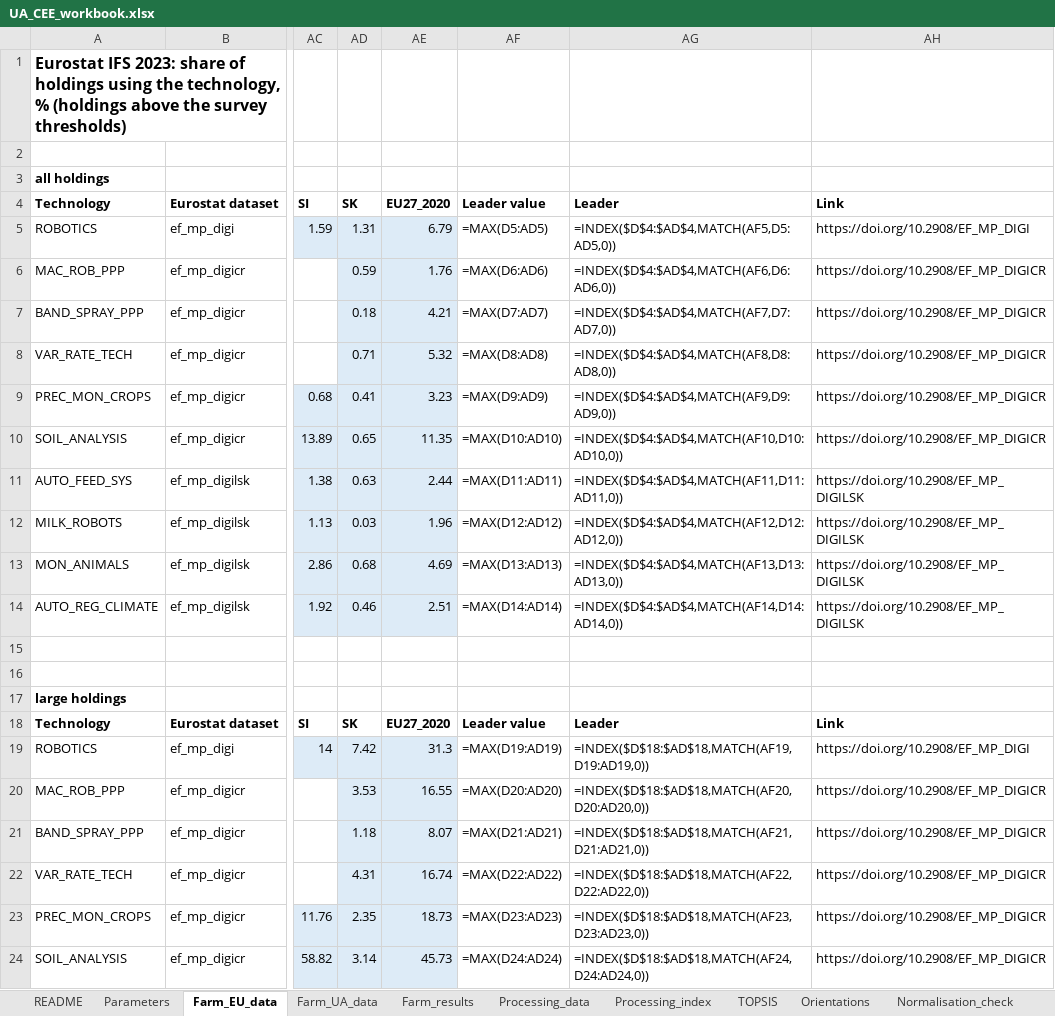
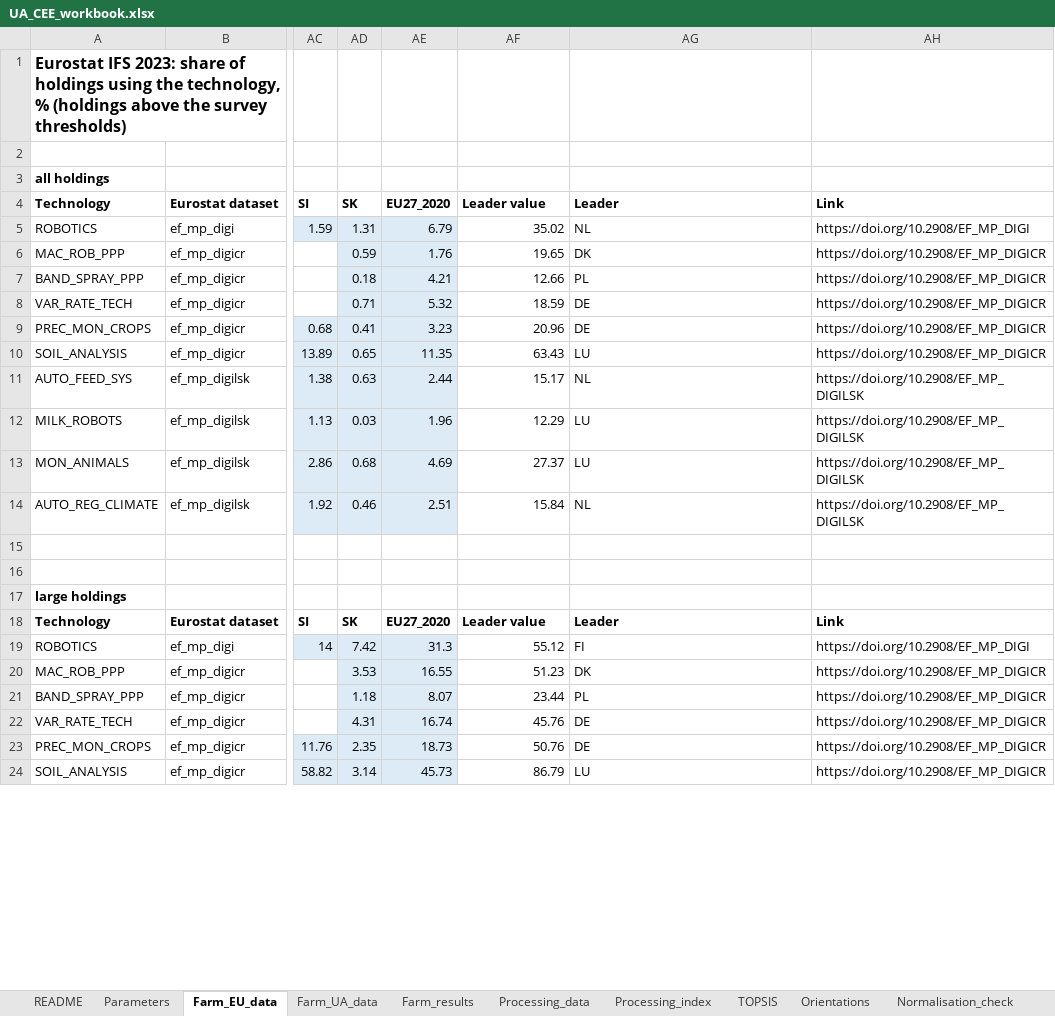
Before and after one commit to DmytroKondratiuk/Ukraine_cee_digital_maturity, an Excel workbook: excel/UA_CEE_workbook.xlsx, sheet Farm_EU_data, drawn as a sheet; only a part is shown, gaps mark what is left out; values as stored, in another font and other column widths than the file's, no borders; formulas without a stored value are shown as written; the diff covers the shown part only; the diff names each change by its address in the sheet, - before the commit and + after, or states it on an @@ line.

Commit message:
update data

```diff
--- a/excel/UA_CEE_workbook.xlsx (sheet Farm_EU_data)
+++ b/excel/UA_CEE_workbook.xlsx (sheet Farm_EU_data)
-AF5 (Leader value): =MAX(D5:AD5)
+AF5 (Leader value): 35.02
-AG5 (Leader): =INDEX($D$4:$AD$4,MATCH(AF5,D5:AD5,0))
+AG5 (Leader): NL
-AF6 (Leader value): =MAX(D6:AD6)
+AF6 (Leader value): 19.65
-AG6 (Leader): =INDEX($D$4:$AD$4,MATCH(AF6,D6:AD6,0))
+AG6 (Leader): DK
-AF7 (Leader value): =MAX(D7:AD7)
+AF7 (Leader value): 12.66
-AG7 (Leader): =INDEX($D$4:$AD$4,MATCH(AF7,D7:AD7,0))
+AG7 (Leader): PL
-AF8 (Leader value): =MAX(D8:AD8)
+AF8 (Leader value): 18.59
-AG8 (Leader): =INDEX($D$4:$AD$4,MATCH(AF8,D8:AD8,0))
+AG8 (Leader): DE
-AF9 (Leader value): =MAX(D9:AD9)
+AF9 (Leader value): 20.96
-AG9 (Leader): =INDEX($D$4:$AD$4,MATCH(AF9,D9:AD9,0))
+AG9 (Leader): DE
-AF10 (Leader value): =MAX(D10:AD10)
+AF10 (Leader value): 63.43
-AG10 (Leader): =INDEX($D$4:$AD$4,MATCH(AF10,D10:AD10,0))
+AG10 (Leader): LU
-AF11 (Leader value): =MAX(D11:AD11)
+AF11 (Leader value): 15.17
-AG11 (Leader): =INDEX($D$4:$AD$4,MATCH(AF11,D11:AD11,0))
+AG11 (Leader): NL
-AF12 (Leader value): =MAX(D12:AD12)
+AF12 (Leader value): 12.29
-AG12 (Leader): =INDEX($D$4:$AD$4,MATCH(AF12,D12:AD12,0))
+AG12 (Leader): LU
-AF13 (Leader value): =MAX(D13:AD13)
+AF13 (Leader value): 27.37
-AG13 (Leader): =INDEX($D$4:$AD$4,MATCH(AF13,D13:AD13,0))
+AG13 (Leader): LU
-AF14 (Leader value): =MAX(D14:AD14)
+AF14 (Leader value): 15.84
-AG14 (Leader): =INDEX($D$4:$AD$4,MATCH(AF14,D14:AD14,0))
+AG14 (Leader): NL
-AF19 (Leader value): =MAX(D19:AD19)
+AF19 (Leader value): 55.12
-AG19 (Leader): =INDEX($D$18:$AD$18,MATCH(AF19,D19:AD19,0))
+AG19 (Leader): FI
-AF20 (Leader value): =MAX(D20:AD20)
+AF20 (Leader value): 51.23
-AG20 (Leader): =INDEX($D$18:$AD$18,MATCH(AF20,D20:AD20,0))
+AG20 (Leader): DK
-AF21 (Leader value): =MAX(D21:AD21)
+AF21 (Leader value): 23.44
-AG21 (Leader): =INDEX($D$18:$AD$18,MATCH(AF21,D21:AD21,0))
+AG21 (Leader): PL
-AF22 (Leader value): =MAX(D22:AD22)
+AF22 (Leader value): 45.76
-AG22 (Leader): =INDEX($D$18:$AD$18,MATCH(AF22,D22:AD22,0))
+AG22 (Leader): DE
-AF23 (Leader value): =MAX(D23:AD23)
+AF23 (Leader value): 50.76
-AG23 (Leader): =INDEX($D$18:$AD$18,MATCH(AF23,D23:AD23,0))
+AG23 (Leader): DE
-AF24 (Leader value): =MAX(D24:AD24)
+AF24 (Leader value): 86.79
-AG24 (Leader): =INDEX($D$18:$AD$18,MATCH(AF24,D24:AD24,0))
+AG24 (Leader): LU
```
Also changed, not shown: 8 edited cells elsewhere in this sheet, sheet Sensitivity, sheet Paper_tables, sheet Paper_tables_UA, sheet Farm_results, sheet Normalisation_check, sheet Processing_index, 8 more sheets, charts or pictures, 4 other files.
